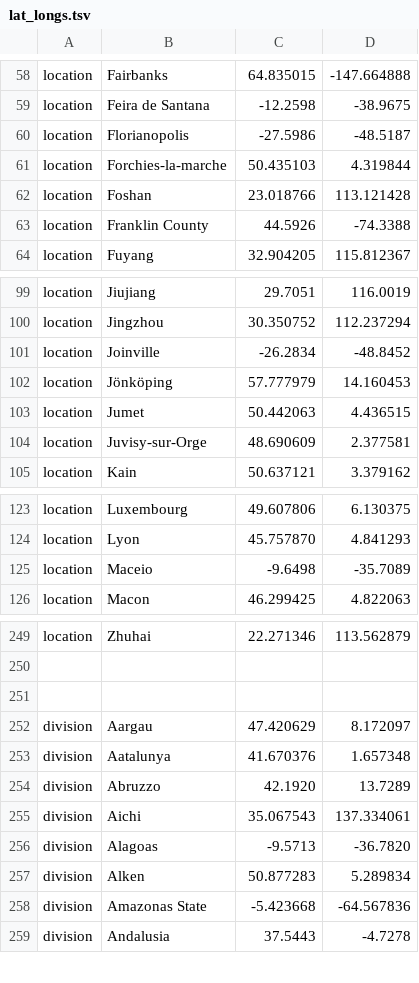
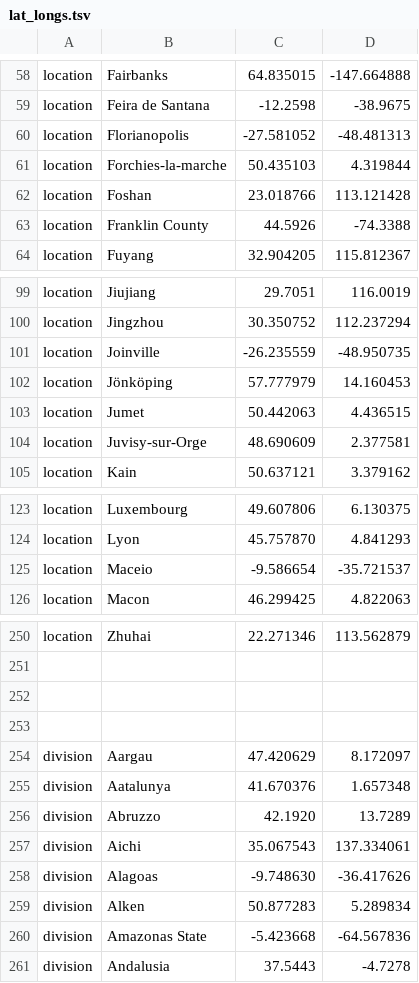
Before and after one commit to nextstrain/ncov, a TSV file: config/lat_longs.tsv, drawn as a sheet; only a part is shown, gaps mark what is left out; the diff covers the shown part only.

```diff
--- a/config/lat_longs.tsv
+++ b/config/lat_longs.tsv
@@ -59,3 +59,3 @@ location	Fairbanks	64.835015	-147.664888
 location	Feira de Santana	-12.2598	-38.9675
-location	Florianopolis	-27.5986	-48.5187
+location	Florianopolis	-27.581052	-48.481313
 location	Forchies-la-marche	50.435103	4.319844
@@ -100,3 +100,3 @@ location	Jiujiang	29.7051	116.0019
 location	Jingzhou	30.350752	112.237294
-location	Joinville	-26.2834	-48.8452
+location	Joinville	-26.235559	-48.950735
 location	Jönköping	57.777979	14.160453
@@ -124,3 +124,3 @@ location	Luxembourg	49.607806	6.130375
 location	Lyon	45.757870	4.841293
-location	Maceio	-9.6498	-35.7089
+location	Maceio	-9.586654	-35.721537
 location	Macon	46.299425	4.822063
@@ -251,2 +252,3 @@ location	Zhuhai	22.271346	113.562879
 
+
 division	Aargau	47.420629	8.172097
@@ -255,3 +257,3 @@ division	Abruzzo	42.1920	13.7289
 division	Aichi	35.067543	137.334061
-division	Alagoas	-9.5713	-36.7820
+division	Alagoas	-9.748630	-36.417626
 division	Alken	50.877283	5.289834
```
Also changed, not shown: 3 added rows, 1 removed row and 3 edited cells elsewhere in this file, config/ordering.tsv, 2 other files.
